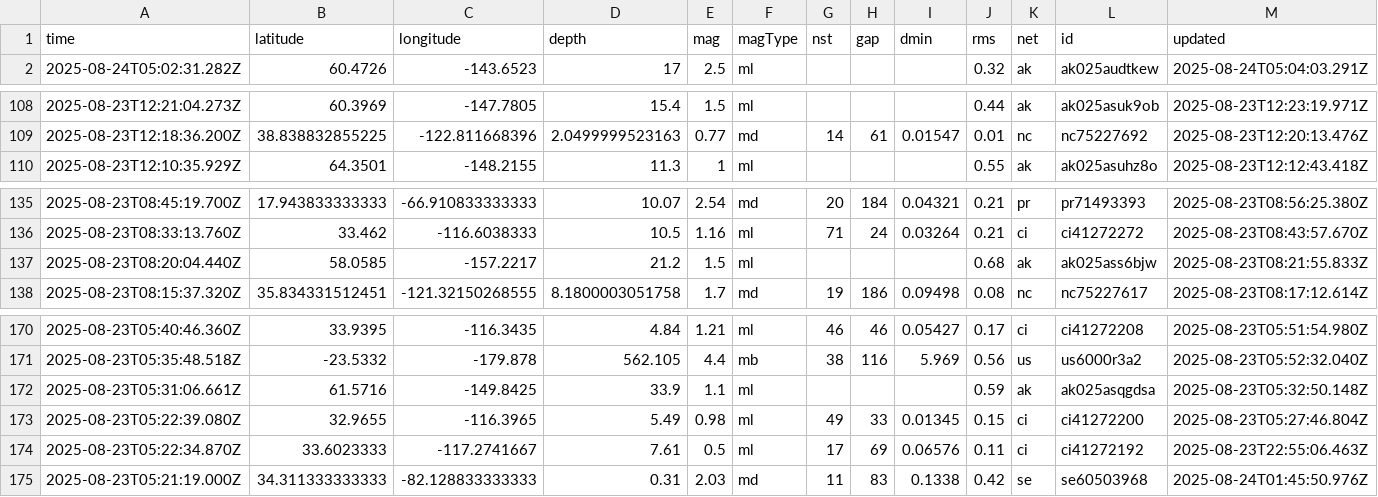
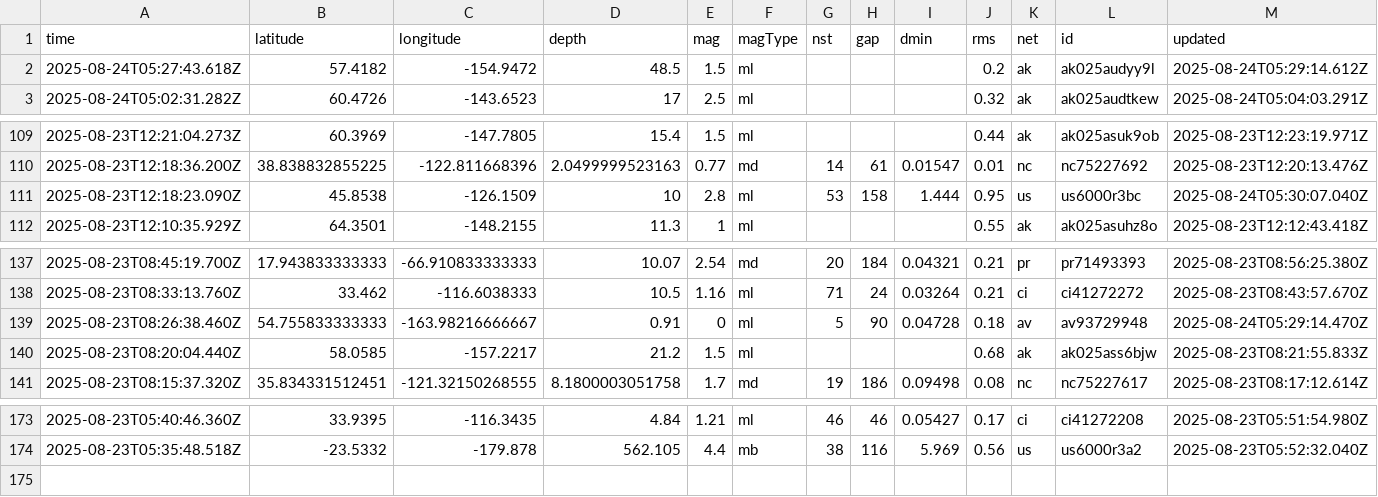
Before and after one commit to Yabsra28/nicar22-github-actions, a CSV file: usgs_current.csv, drawn as a sheet; only a part is shown, gaps mark what is left out; removed rows and columns are numbered as before the commit, all else as after; rows hold the shown columns only; the diff names each change by its address in the sheet, - before the commit and + after, or states it on an @@ line.

```diff
--- a/usgs_current.csv
+++ b/usgs_current.csv
+row 2: 2025-08-24T05:27:43.618Z | 57.4182 | -154.9472 | 48.5 | 1.5 | ml |  |  |  | 0.2 | ak | ak025audyy9l | 2025-08-24T05:29:14.612Z
+row 111: 2025-08-23T12:18:23.090Z | 45.8538 | -126.1509 | 10 | 2.8 | ml | 53 | 158 | 1.444 | 0.95 | us | us6000r3bc | 2025-08-24T05:30:07.040Z
+row 139: 2025-08-23T08:26:38.460Z | 54.755833333333 | -163.98216666667 | 0.91 | 0 | ml | 5 | 90 | 0.04728 | 0.18 | av | av93729948 | 2025-08-24T05:29:14.470Z
-row 172: 2025-08-23T05:31:06.661Z | 61.5716 | -149.8425 | 33.9 | 1.1 | ml |  |  |  | 0.59 | ak | ak025asqgdsa | 2025-08-23T05:32:50.148Z
-row 173: 2025-08-23T05:22:39.080Z | 32.9655 | -116.3965 | 5.49 | 0.98 | ml | 49 | 33 | 0.01345 | 0.15 | ci | ci41272200 | 2025-08-23T05:27:46.804Z
-row 174: 2025-08-23T05:22:34.870Z | 33.6023333 | -117.2741667 | 7.61 | 0.5 | ml | 17 | 69 | 0.06576 | 0.11 | ci | ci41272192 | 2025-08-23T22:55:06.463Z
-row 175: 2025-08-23T05:21:19.000Z | 34.311333333333 | -82.128833333333 | 0.31 | 2.03 | md | 11 | 83 | 0.1338 | 0.42 | se | se60503968 | 2025-08-24T01:45:50.976Z
```
Also changed, not shown: 1 other file.
